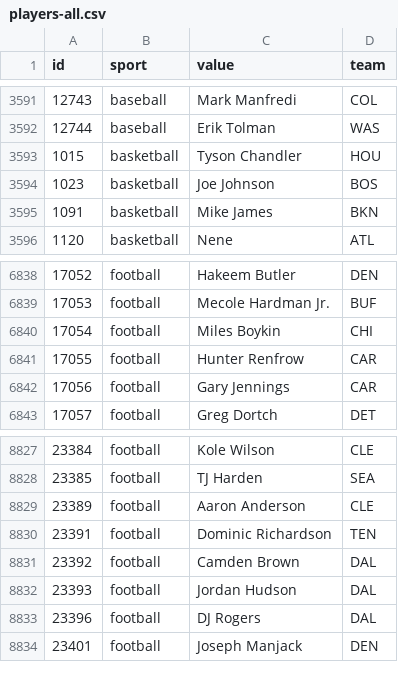
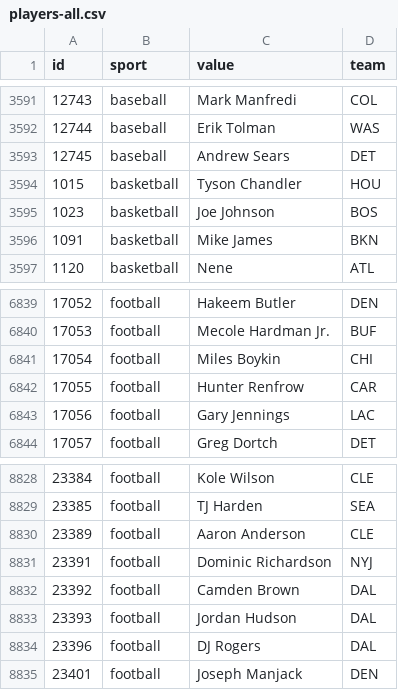
Before and after one commit to StatsVine/data-snapshots, a CSV file: csv/nfc/players-all.csv, drawn as a sheet; only a part is shown, gaps mark what is left out.

```diff
--- a/csv/nfc/players-all.csv
+++ b/csv/nfc/players-all.csv
@@ -3592,2 +3592,3 @@ id,sport,value,team
 12744,baseball,Erik Tolman,WAS
+12745,baseball,Andrew Sears,DET
 1015,basketball,Tyson Chandler,HOU
@@ -6841,3 +6842,3 @@ id,sport,value,team
 17055,football,Hunter Renfrow,CAR
-17056,football,Gary Jennings,CAR
+17056,football,Gary Jennings,LAC
 17057,football,Greg Dortch,DET
@@ -8829,3 +8830,3 @@ id,sport,value,team
 23389,football,Aaron Anderson,CLE
-23391,football,Dominic Richardson,TEN
+23391,football,Dominic Richardson,NYJ
 23392,football,Camden Brown,DAL
```
Also changed, not shown: csv/nfc/players-baseball.csv, csv/nfc/players-football.csv, 1 other file.
